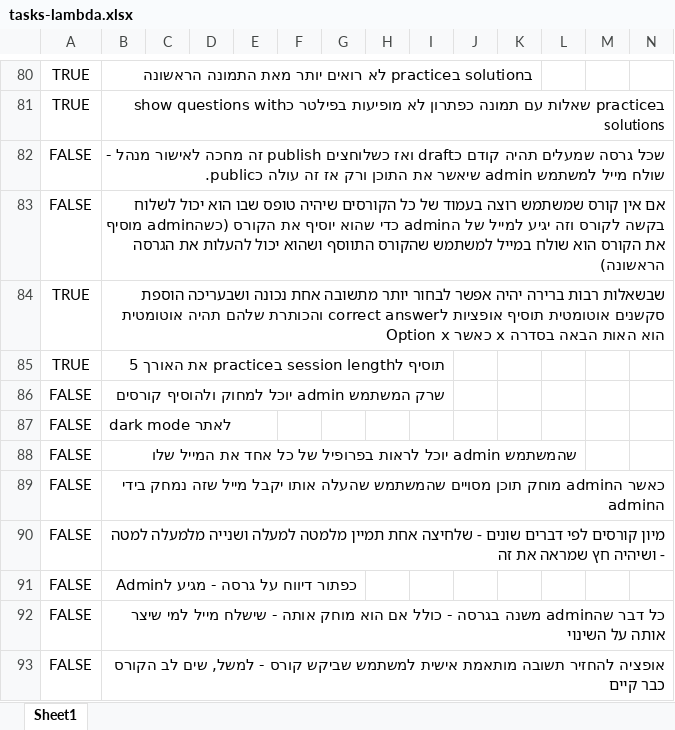
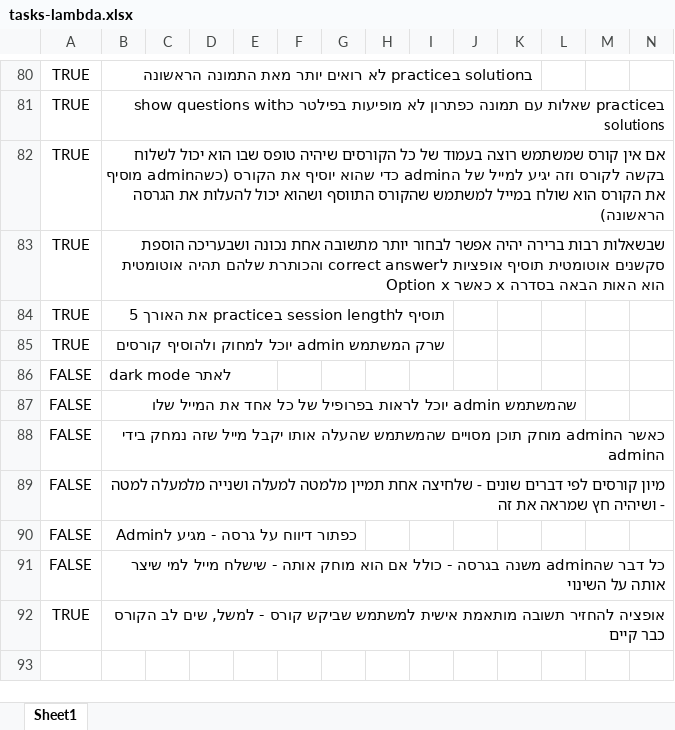
Before and after one commit to einav-yehezkely/Lambda, an Excel workbook: docs/tasks-lambda.xlsx, sheet Sheet1, drawn as a sheet; only a part is shown, gaps mark what is left out; values as stored, in another font and other column widths than the file's, no borders; removed rows and columns are numbered as before the commit, all else as after; rows hold the shown columns only; the diff names each change by its address in the sheet, - before the commit and + after, or states it on an @@ line.

```diff
--- a/docs/tasks-lambda.xlsx (sheet Sheet1)
+++ b/docs/tasks-lambda.xlsx (sheet Sheet1)
-row 82: FALSE | שכל גרסה שמעלים תהיה קודם כdraft ואז כשלוחצים publish זה מחכה לאישור מנהל - שולח מייל למשתמש admin שיאשר את התוכן ורק אז זה עולה כpublic.
-A82: FALSE
+A82: TRUE
-A85: FALSE
+A85: TRUE
-A92: FALSE
+A92: TRUE
```
Also changed, not shown: 7 other files.
